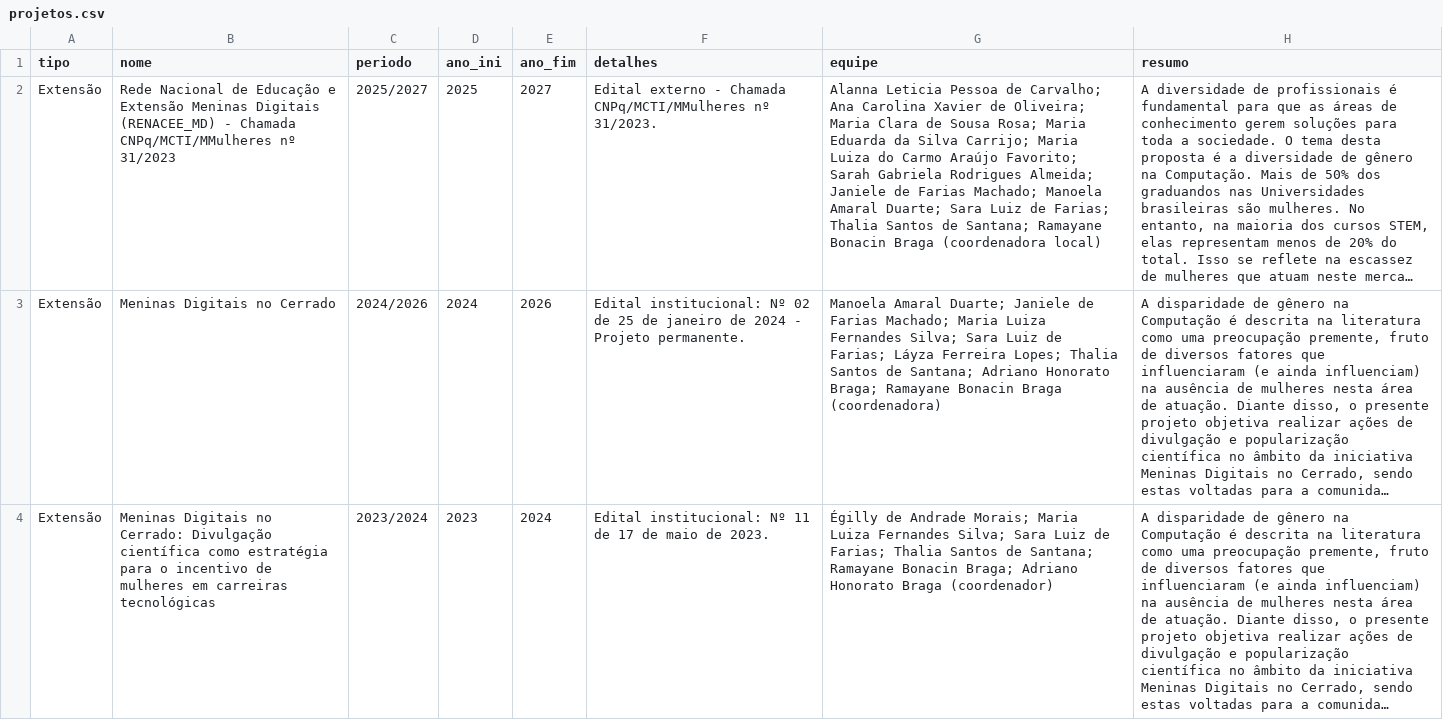
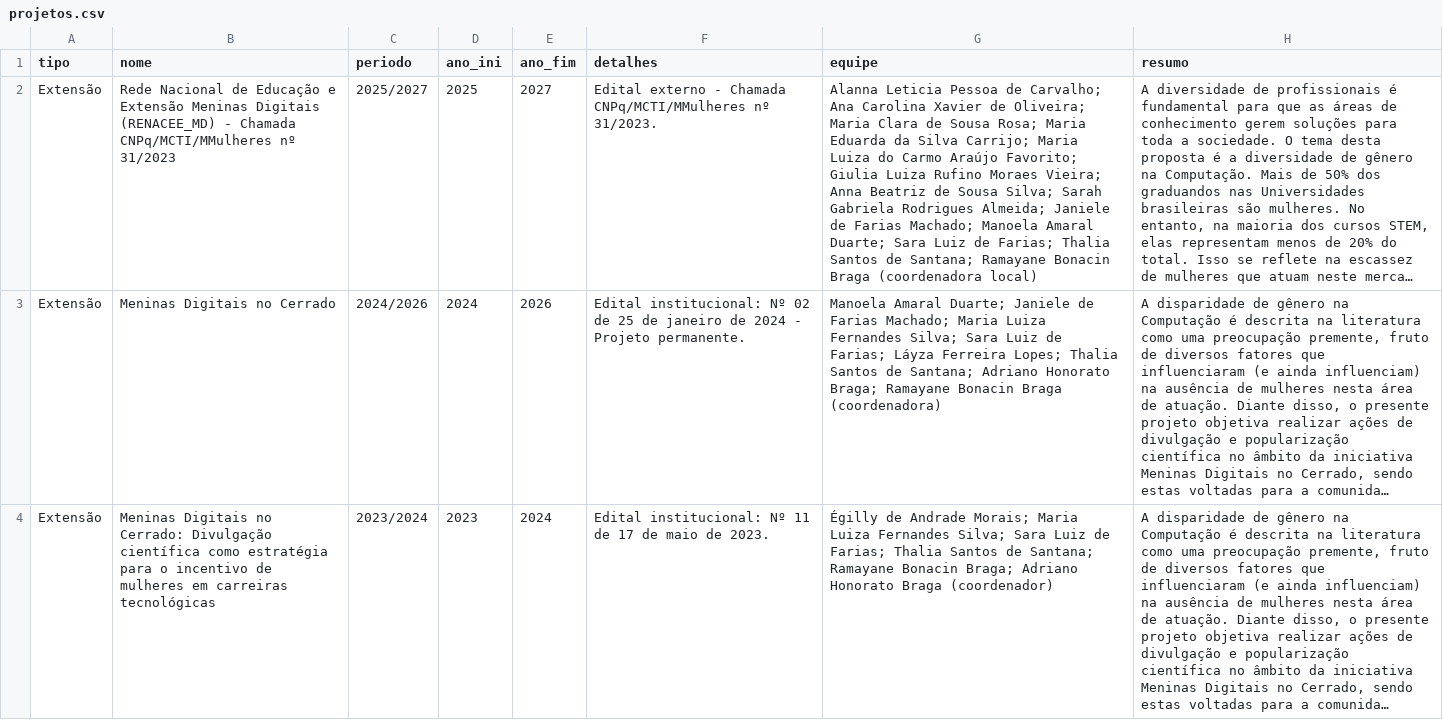
Before and after one commit to saraafariass/ic2026, a CSV file: projetos.csv, drawn as a sheet; only a part is shown; long unchanged cells end in …; the diff names each change by its address in the sheet, - before the commit and + after, or states it on an @@ line.

```diff
--- a/projetos.csv
+++ b/projetos.csv
-G2 (equipe): …Araújo Favorito; Sarah Gabriela…
+G2 (equipe): …Araújo Favorito; Giulia Luiza Rufino Moraes Vieira; Anna Beatriz de Sousa Silva; Sarah Gabriela…
```
Also changed, not shown: alunas.csv, eventos.csv, 4 other files.
